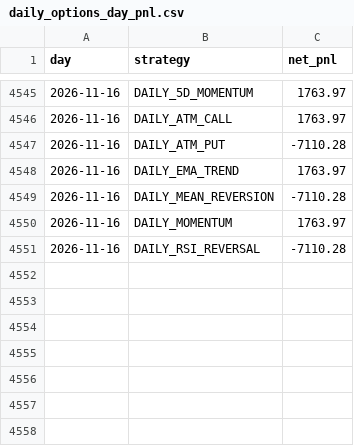
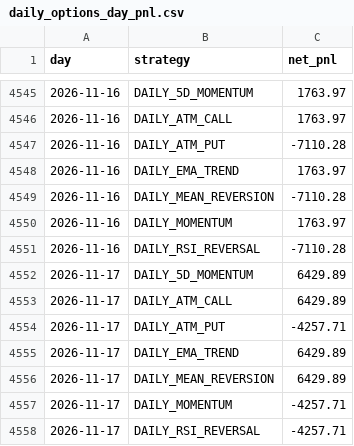
Before and after one commit to Harshithpatali/sensex-weekly-options-backtester, a CSV file: outputs/daily_options_day_pnl.csv, drawn as a sheet; only a part is shown, gaps mark what is left out.

```diff
--- a/outputs/daily_options_day_pnl.csv
+++ b/outputs/daily_options_day_pnl.csv
@@ -4551 +4551,8 @@ day,strategy,net_pnl
 2026-11-16,DAILY_RSI_REVERSAL,-7110.28
+2026-11-17,DAILY_5D_MOMENTUM,6429.89
+2026-11-17,DAILY_ATM_CALL,6429.89
+2026-11-17,DAILY_ATM_PUT,-4257.71
+2026-11-17,DAILY_EMA_TREND,6429.89
+2026-11-17,DAILY_MEAN_REVERSION,6429.89
+2026-11-17,DAILY_MOMENTUM,-4257.71
+2026-11-17,DAILY_RSI_REVERSAL,-4257.71
```
Also changed, not shown: data/processed/sensex_index.csv, outputs/daily_options_week_pnl.csv, 26 other files.
